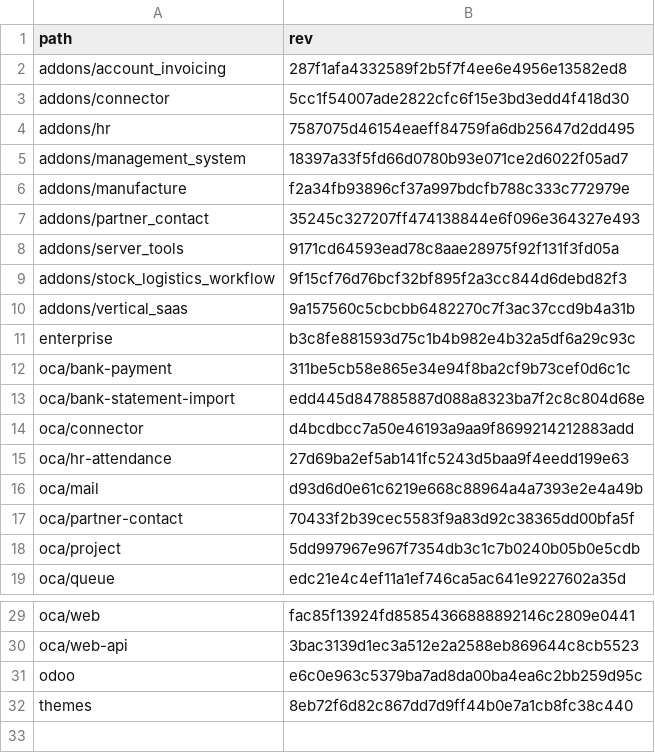
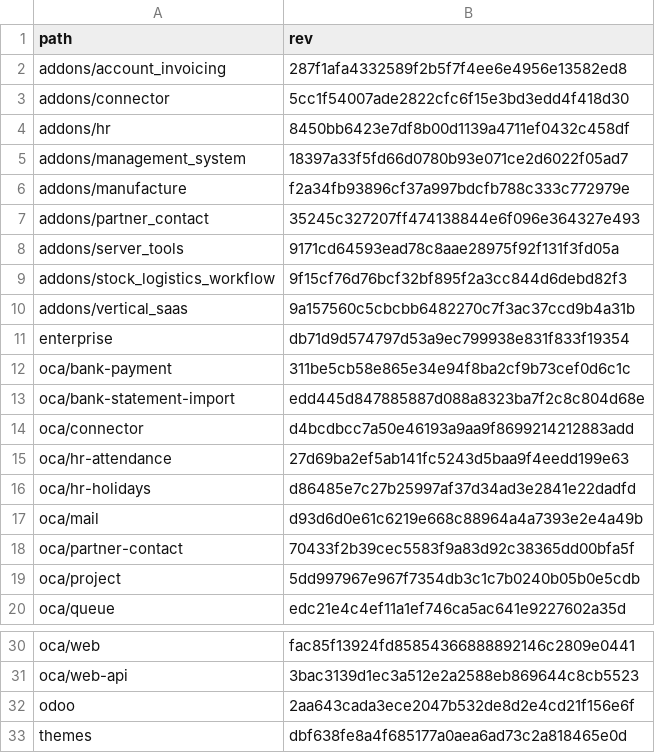
Before and after one commit to Mint-System/Odoo-Build, a CSV file: versions/18.0/.gitmodules.csv, drawn as a sheet; only a part is shown, gaps mark what is left out.

```diff
--- a/versions/18.0/.gitmodules.csv
+++ b/versions/18.0/.gitmodules.csv
@@ -3,3 +3,3 @@ addons/account_invoicing,287f1afa4332589f2b5f7f4ee6e4956e13582ed8
 addons/connector,5cc1f54007ade2822cfc6f15e3bd3edd4f418d30
-addons/hr,7587075d46154eaeff84759fa6db25647d2dd495
+addons/hr,8450bb6423e7df8b00d1139a4711ef0432c458df
 addons/management_system,18397a33f5fd66d0780b93e071ce2d6022f05ad7
@@ -10,3 +10,3 @@ addons/stock_logistics_workflow,9f15cf76d76bcf32bf895f2a3cc844d6debd82f3
 addons/vertical_saas,9a157560c5cbcbb6482270c7f3ac37ccd9b4a31b
-enterprise,b3c8fe881593d75c1b4b982e4b32a5df6a29c93c
+enterprise,db71d9d574797d53a9ec799938e831f833f19354
 oca/bank-payment,311be5cb58e865e34e94f8ba2cf9b73cef0d6c1c
@@ -15,2 +15,3 @@ oca/connector,d4bcdbcc7a50e46193a9aa9f8699214212883add
 oca/hr-attendance,27d69ba2ef5ab141fc5243d5baa9f4eedd199e63
+oca/hr-holidays,d86485e7c27b25997af37d34ad3e2841e22dadfd
 oca/mail,d93d6d0e61c6219e668c88964a4a7393e2e4a49b
@@ -30,3 +31,3 @@ oca/web,fac85f13924fd85854366888892146c2809e0441
 oca/web-api,3bac3139d1ec3a512e2a2588eb869644c8cb5523
-odoo,e6c0e963c5379ba7ad8da00ba4ea6c2bb259d95c
-themes,8eb72f6d82c867dd7d9ff44b0e7a1cb8fc38c440
+odoo,2aa643cada3ece2047b532de8d2e4cd21f156e6f
+themes,dbf638fe8a4f685177a0aea6ad73c2a818465e0d
```
Also changed, not shown: 3 other files.
